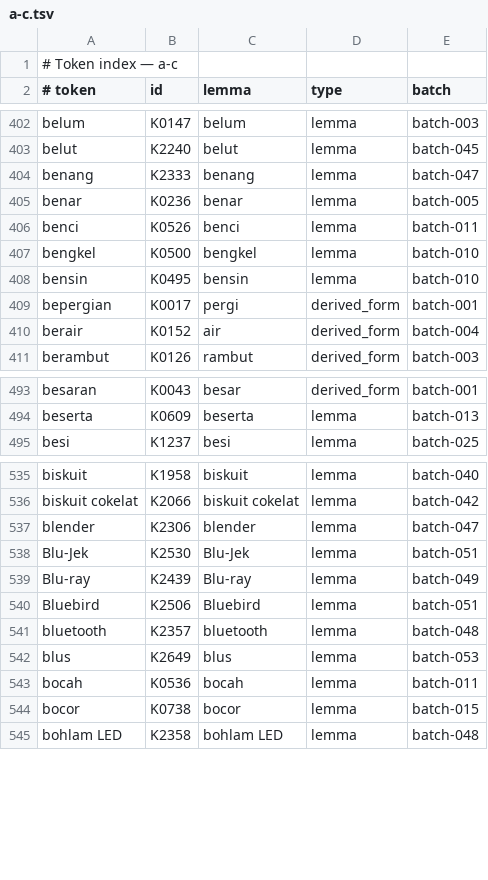
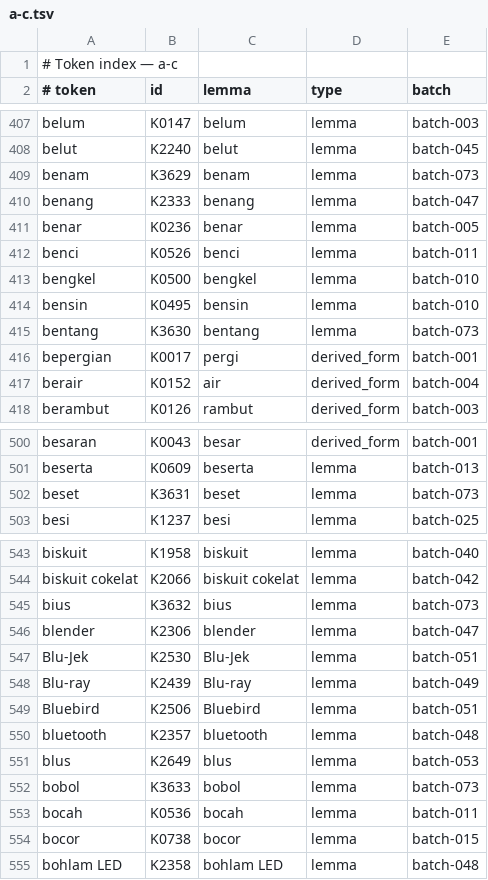
Before and after one commit to semoliginon-ops/Lexara-Chatbot, a TSV file: data/kamus/index/a-c.tsv, drawn as a sheet; only a part is shown, gaps mark what is left out; the diff covers the shown part only; the diff names each change by its address in the sheet, - before the commit and + after, or states it on an @@ line.

Commit message:
Update dictionary index for batch 073

```diff
--- a/data/kamus/index/a-c.tsv
+++ b/data/kamus/index/a-c.tsv
+row 409: benam | K3629 | benam | lemma | batch-073
+row 415: bentang | K3630 | bentang | lemma | batch-073
+row 502: beset | K3631 | beset | lemma | batch-073
+row 545: bius | K3632 | bius | lemma | batch-073
+row 552: bobol | K3633 | bobol | lemma | batch-073
```
Also changed, not shown: 10 added rows and 3 moved rows elsewhere in this file.
